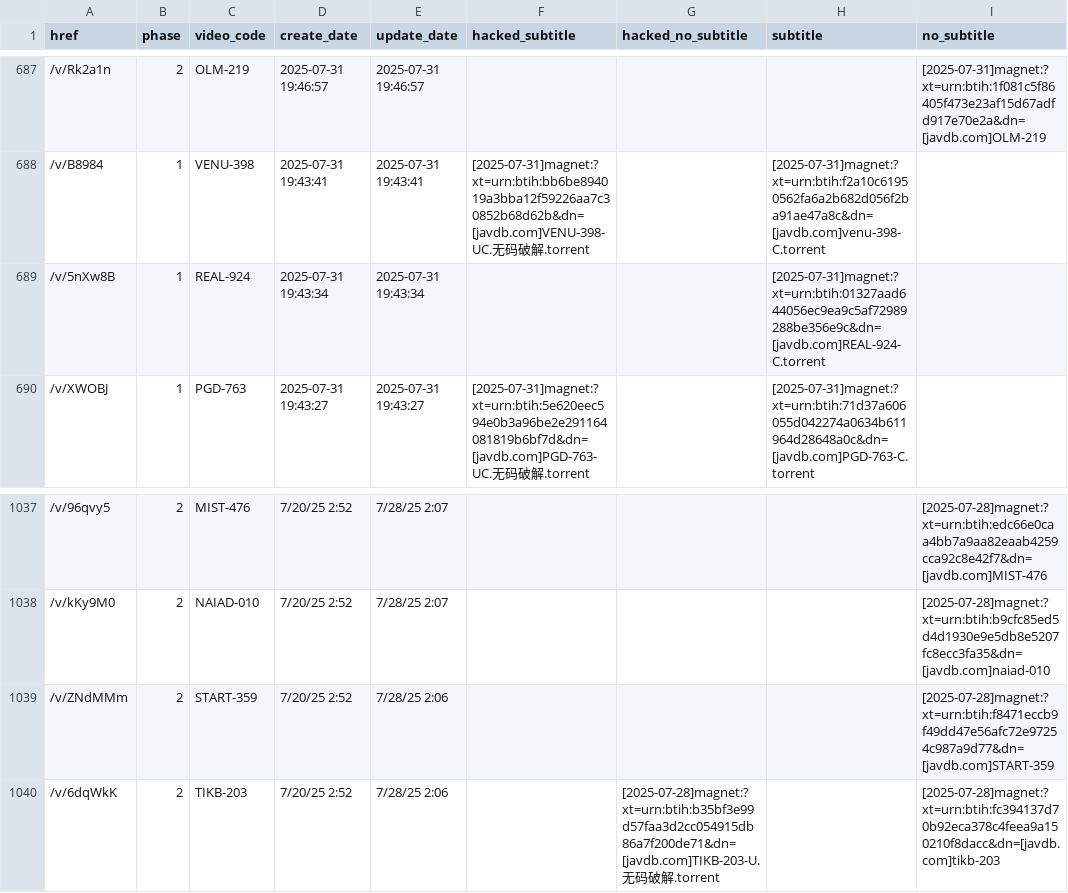
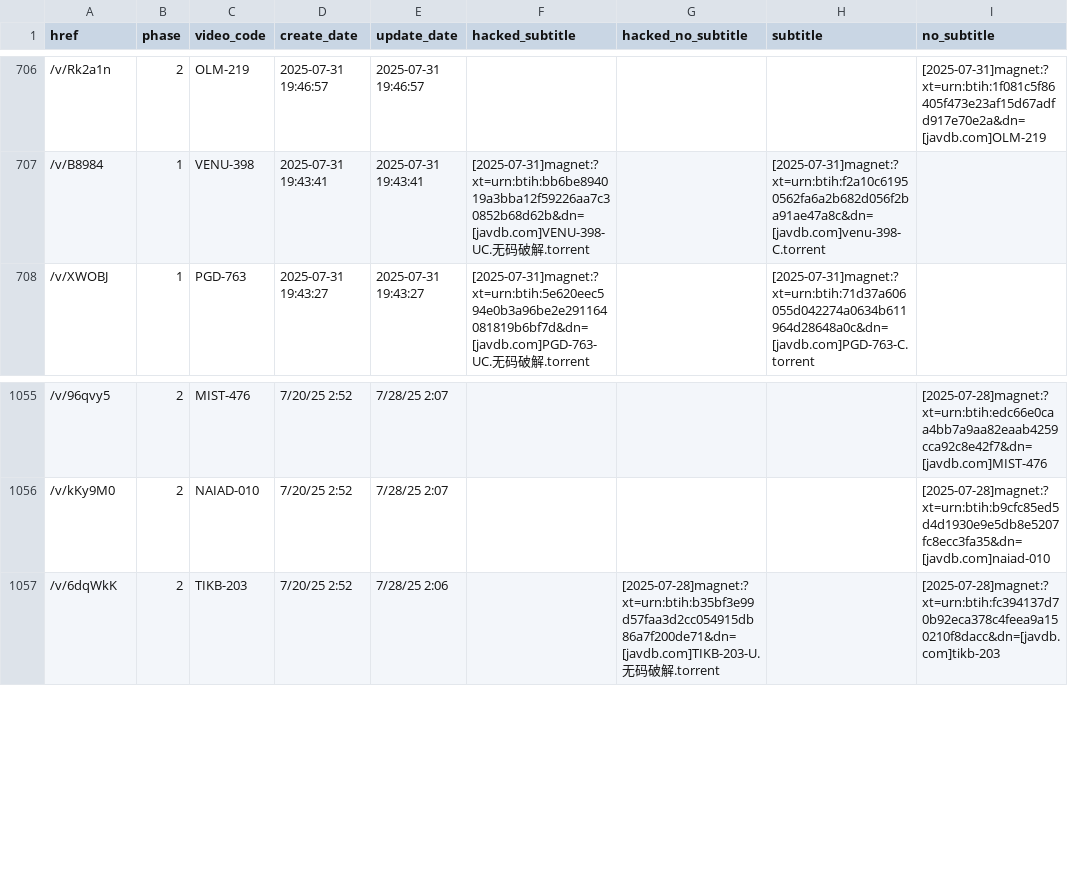
Before and after one commit to TongWu/JAVDB_AutoSpider, a CSV file: Daily Report/parsed_movies_history.csv, drawn as a sheet; only a part is shown, gaps mark what is left out; removed rows and columns are numbered as before the commit, all else as after; the diff covers the shown part only; the diff names each change by its address in the sheet, - before the commit and + after, or states it on an @@ line.

```diff
--- a/Daily Report/parsed_movies_history.csv
+++ b/Daily Report/parsed_movies_history.csv
-row 689: /v/5nXw8B | 1 | REAL-924 | 2025-07-31 19:43:34 | 2025-07-31 19:43:34 |  |  | [2025-07-31]magnet:?xt=urn:btih:01327aad644056ec9ea9c5af72989288be356e9c&dn=[javdb.com]REAL-924-C.torrent
-row 1039: /v/ZNdMMm | 2 | START-359 | 7/20/25 2:52 | 7/28/25 2:06 |  |  |  | [2025-07-28]magnet:?xt=urn:btih:f8471eccb9f49dd47e56afc72e97254c987a9d77&dn=[javdb.com]START-359
```
Also changed, not shown: 21 added rows and 2 removed rows elsewhere in this file, Daily Report/pikpak_bridge_history.csv, 3 other files.
